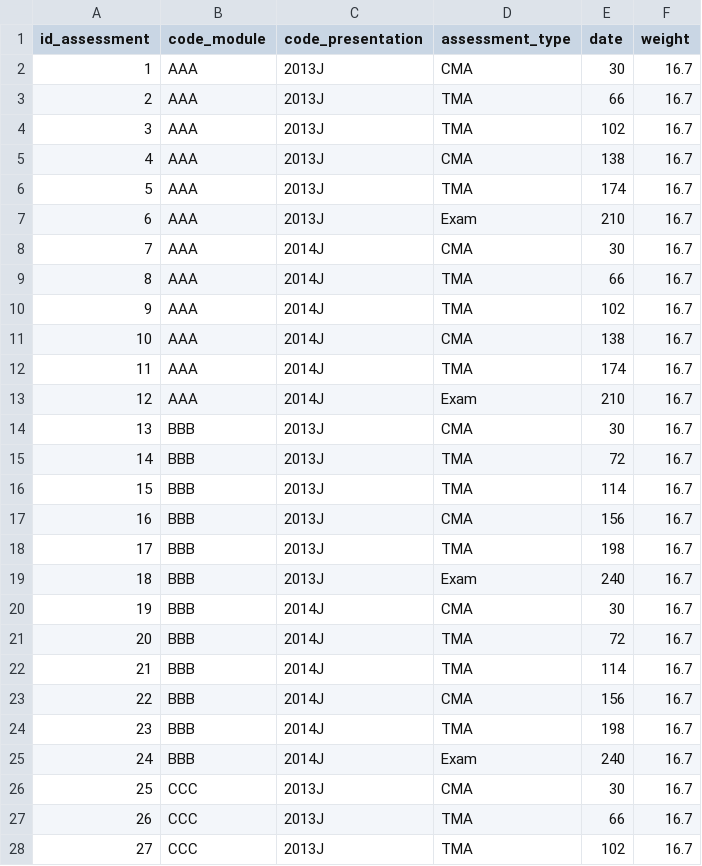
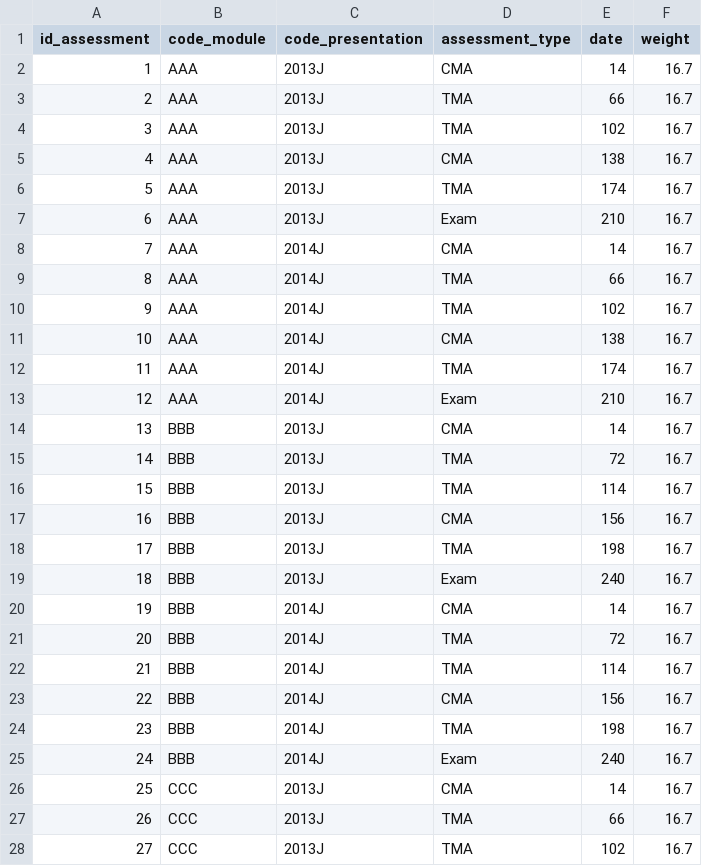
Before and after one commit to aleattene/learning-retention-analytics, a CSV file: data_sample/assessments.csv, drawn as a sheet; only a part is shown; the diff covers the shown part only.

```diff
--- a/data_sample/assessments.csv
+++ b/data_sample/assessments.csv
@@ -1,3 +1,3 @@
 id_assessment,code_module,code_presentation,assessment_type,date,weight
-1,AAA,2013J,CMA,30,16.7
+1,AAA,2013J,CMA,14,16.7
 2,AAA,2013J,TMA,66,16.7
@@ -7,3 +7,3 @@ id_assessment,code_module,code_presentation,assessment_type,date,weight
 6,AAA,2013J,Exam,210,16.7
-7,AAA,2014J,CMA,30,16.7
+7,AAA,2014J,CMA,14,16.7
 8,AAA,2014J,TMA,66,16.7
@@ -13,3 +13,3 @@ id_assessment,code_module,code_presentation,assessment_type,date,weight
 12,AAA,2014J,Exam,210,16.7
-13,BBB,2013J,CMA,30,16.7
+13,BBB,2013J,CMA,14,16.7
 14,BBB,2013J,TMA,72,16.7
@@ -19,3 +19,3 @@ id_assessment,code_module,code_presentation,assessment_type,date,weight
 18,BBB,2013J,Exam,240,16.7
-19,BBB,2014J,CMA,30,16.7
+19,BBB,2014J,CMA,14,16.7
 20,BBB,2014J,TMA,72,16.7
@@ -25,3 +25,3 @@ id_assessment,code_module,code_presentation,assessment_type,date,weight
 24,BBB,2014J,Exam,240,16.7
-25,CCC,2013J,CMA,30,16.7
+25,CCC,2013J,CMA,14,16.7
 26,CCC,2013J,TMA,66,16.7
```
Also changed, not shown: 1 edited cell elsewhere in this file, 3 other files.
